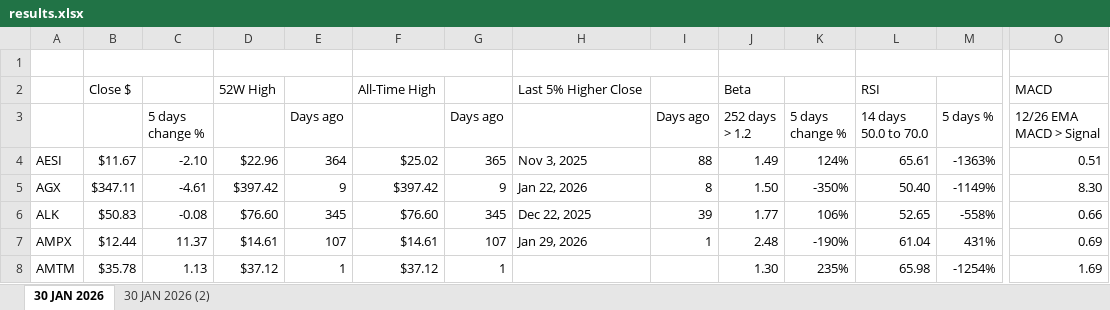
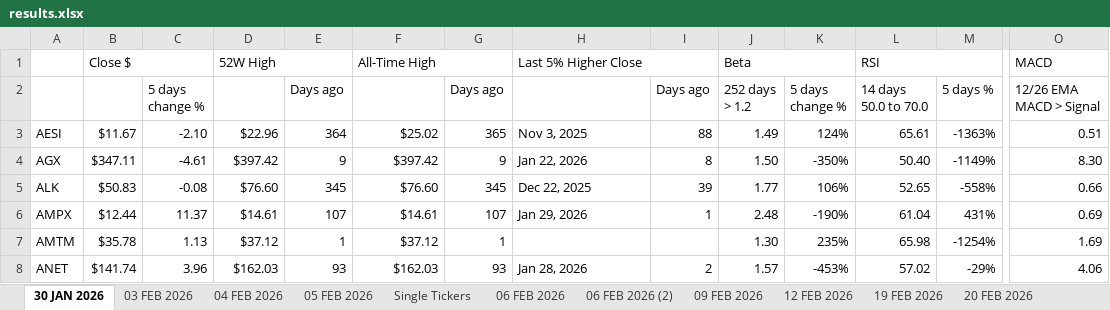
Before and after one commit to codenamev99/invest2.0, an Excel workbook: results.xlsx, sheet 30 JAN 2026, drawn as a sheet; only a part is shown, gaps mark what is left out; the shorter side is filled out with more unchanged rows; values as stored, in another font and other column widths than the file's, no cell formats; removed rows and columns are numbered as before the commit, all else as after; rows hold the shown columns only; the diff covers the shown part only; the diff names each change by its address in the sheet, - before the commit and + after, or states it on an @@ line.

```diff
--- a/results.xlsx (sheet 30 JAN 2026)
+++ b/results.xlsx (sheet 30 JAN 2026)
-sheet tab: 30 JAN 2026 (2)
+sheet tab: 03 FEB 2026
+sheet tab: 04 FEB 2026
+sheet tab: 05 FEB 2026
+sheet tab: Single Tickers
+sheet tab: 06 FEB 2026
+sheet tab: 06 FEB 2026 (2)
+sheet tab: 09 FEB 2026
+sheet tab: 12 FEB 2026
+sheet tab: 19 FEB 2026
+sheet tab: 20 FEB 2026
-row 1: (empty)
+B1:C1 merged
+D1:E1 merged
+F1:G1 merged
+H1:I1 merged
+J1:K1 merged
+L1:M1 merged
+O1:P1 merged
```
Also changed, not shown: merged cells elsewhere in this sheet, sheet 03 FEB 2026, other sheet tabs, cell formats, 2 other files.
